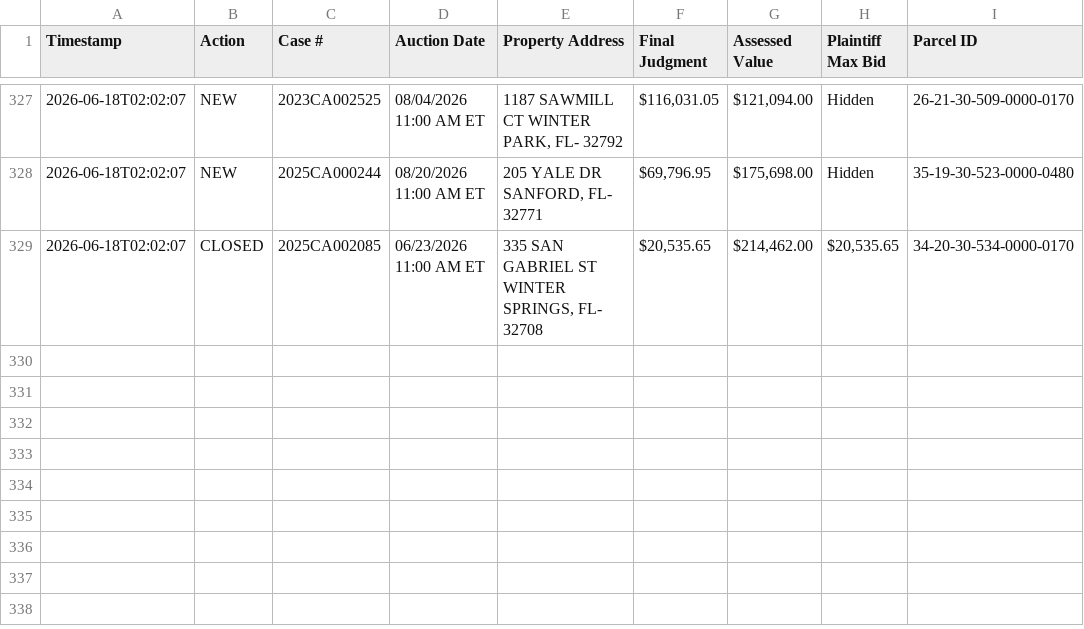
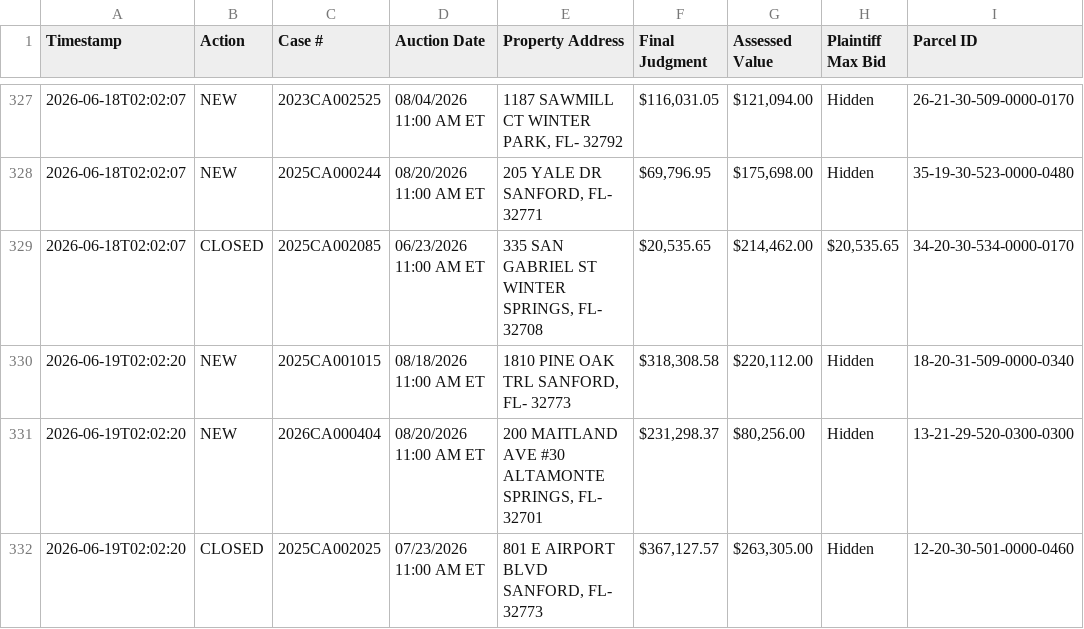
Before and after one commit to figlesias7/realforeclose-seminole, a CSV file: data/event_log.csv, drawn as a sheet; only a part is shown, gaps mark what is left out; the diff names each change by its address in the sheet, - before the commit and + after, or states it on an @@ line.

```diff
--- a/data/event_log.csv
+++ b/data/event_log.csv
+row 330: 2026-06-19T02:02:20 | NEW | 2025CA001015 | 08/18/2026 11:00 AM ET | 1810 PINE OAK TRL SANFORD, FL- 32773 | $318,308.58 | $220,112.00 | Hidden | 18-20-31-509-0000-0340
+row 331: 2026-06-19T02:02:20 | NEW | 2026CA000404 | 08/20/2026 11:00 AM ET | 200 MAITLAND AVE #30 ALTAMONTE SPRINGS, FL- 32701 | $231,298.37 | $80,256.00 | Hidden | 13-21-29-520-0300-0300
+row 332: 2026-06-19T02:02:20 | CLOSED | 2025CA002025 | 07/23/2026 11:00 AM ET | 801 E AIRPORT BLVD SANFORD, FL- 32773 | $367,127.57 | $263,305.00 | Hidden | 12-20-30-501-0000-0460
```
Also changed, not shown: data/all_seen.csv, 3 other files.
